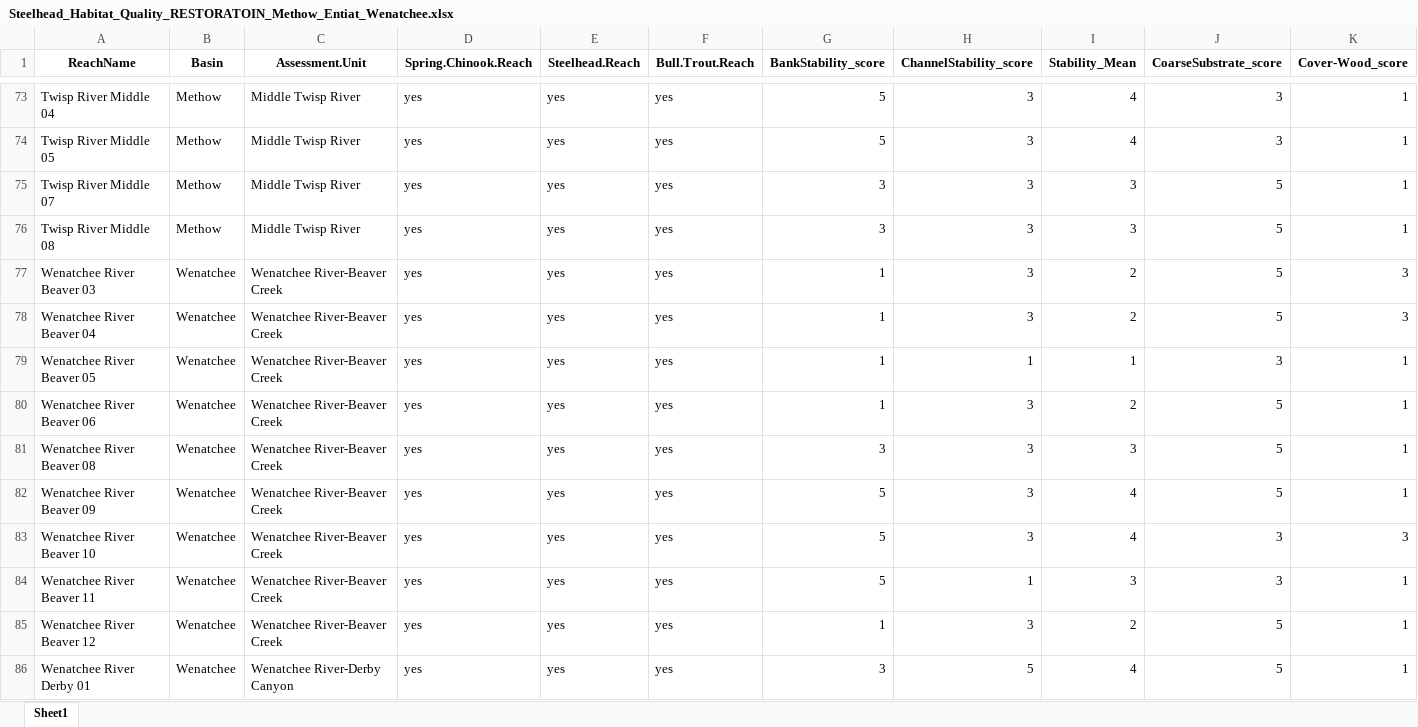
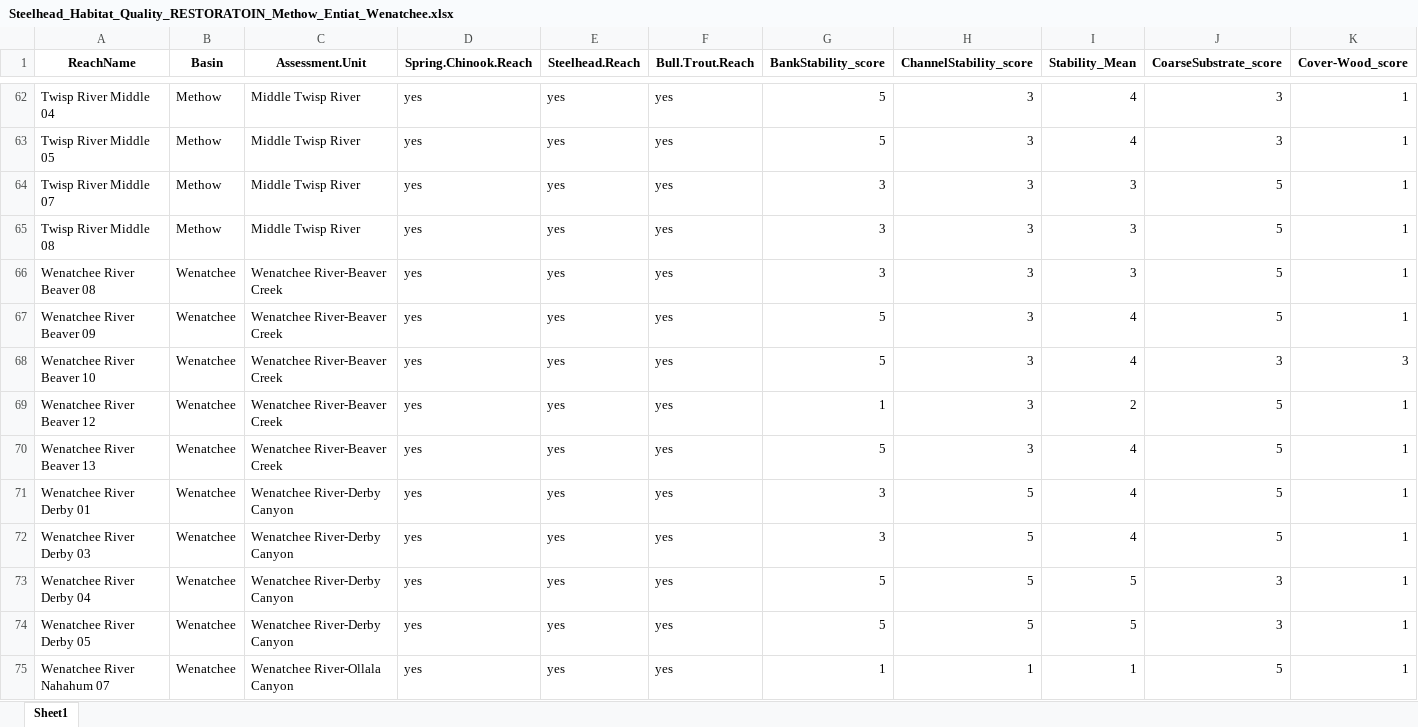
Before and after one commit to Upper-Columbia-Salmon-Recovery-Board/Prioritization_Step2_Data_R_Project, an Excel workbook: Output/Steelhead_Habitat_Quality_RESTORATOIN_Methow_Entiat_Wenatchee.xlsx, sheet Sheet1, drawn as a sheet; only a part is shown, gaps mark what is left out; the shorter side is filled out with more unchanged rows; values as stored, in another font and other column widths than the file's, no borders; removed rows and columns are numbered as before the commit, all else as after; rows hold the shown columns only; the diff covers the shown part only; the diff names each change by its address in the sheet, - before the commit and + after, or states it on an @@ line.

Commit message:
Misc updates to outputs

```diff
--- a/Output/Steelhead_Habitat_Quality_RESTORATOIN_Methow_Entiat_Wenatchee.xlsx (sheet Sheet1)
+++ b/Output/Steelhead_Habitat_Quality_RESTORATOIN_Methow_Entiat_Wenatchee.xlsx (sheet Sheet1)
-row 77: Wenatchee River Beaver 03 | Wenatchee | Wenatchee River-Beaver Creek | yes | yes | yes | 1 | 3 | 2 | 5 | 3
-row 78: Wenatchee River Beaver 04 | Wenatchee | Wenatchee River-Beaver Creek | yes | yes | yes | 1 | 3 | 2 | 5 | 3
-row 79: Wenatchee River Beaver 05 | Wenatchee | Wenatchee River-Beaver Creek | yes | yes | yes | 1 | 1 | 1 | 3 | 1
-row 80: Wenatchee River Beaver 06 | Wenatchee | Wenatchee River-Beaver Creek | yes | yes | yes | 1 | 3 | 2 | 5 | 1
-row 84: Wenatchee River Beaver 11 | Wenatchee | Wenatchee River-Beaver Creek | yes | yes | yes | 5 | 1 | 3 | 3 | 1
+row 70: Wenatchee River Beaver 13 | Wenatchee | Wenatchee River-Beaver Creek | yes | yes | yes | 5 | 3 | 4 | 5 | 1
```
Also changed, not shown: 1 added row and 17 removed rows elsewhere in this sheet, Data/Reach_Assessments_Projects_Table_05052020.xlsx, Output/Bull_Trout_Habitat_Quality_RESTORATOIN_Methow_Entiat_Wenatchee.xlsx, 8 other files.
